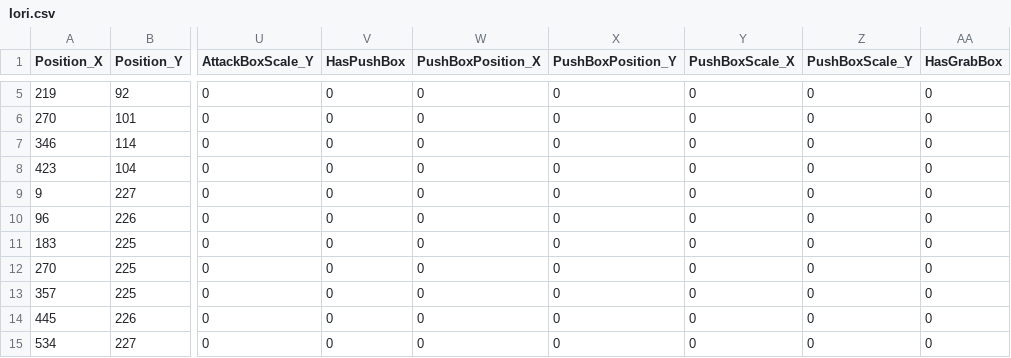
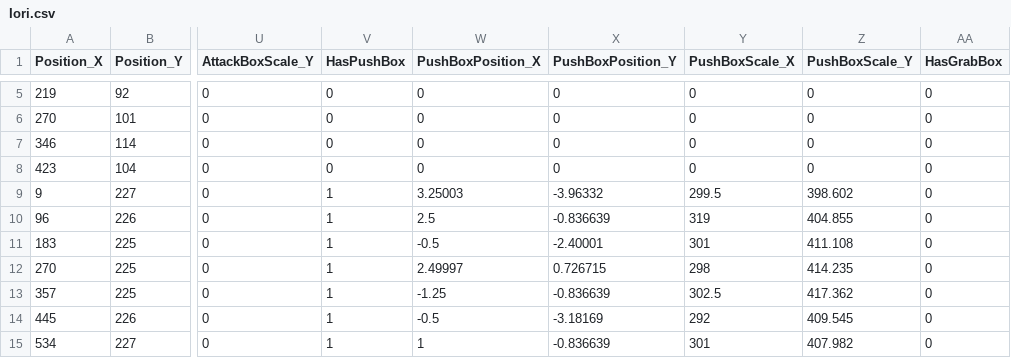
Before and after one commit to JinwookChei/TheKingOfFighters, a CSV file: ContentsResource/Iori.csv, drawn as a sheet; only a part is shown, gaps mark what is left out; the diff covers the shown part only; the diff names each change by its address in the sheet, - before the commit and + after, or states it on an @@ line.

```diff
--- a/ContentsResource/Iori.csv
+++ b/ContentsResource/Iori.csv
-V9:V15 (HasPushBox): 0
+V9:V15 (HasPushBox): 1
-W9 (PushBoxPosition_X): 0
+W9 (PushBoxPosition_X): 3.25003
-X9 (PushBoxPosition_Y): 0
+X9 (PushBoxPosition_Y): -3.96332
-Y9 (PushBoxScale_X): 0
+Y9 (PushBoxScale_X): 299.5
-Z9 (PushBoxScale_Y): 0
+Z9 (PushBoxScale_Y): 398.602
-W10 (PushBoxPosition_X): 0
+W10 (PushBoxPosition_X): 2.5
-X10 (PushBoxPosition_Y): 0
+X10 (PushBoxPosition_Y): -0.836639
-Y10 (PushBoxScale_X): 0
+Y10 (PushBoxScale_X): 319
-Z10 (PushBoxScale_Y): 0
+Z10 (PushBoxScale_Y): 404.855
-W11 (PushBoxPosition_X): 0
+W11 (PushBoxPosition_X): -0.5
-X11 (PushBoxPosition_Y): 0
+X11 (PushBoxPosition_Y): -2.40001
-Y11 (PushBoxScale_X): 0
+Y11 (PushBoxScale_X): 301
-Z11 (PushBoxScale_Y): 0
+Z11 (PushBoxScale_Y): 411.108
-W12 (PushBoxPosition_X): 0
+W12 (PushBoxPosition_X): 2.49997
-X12 (PushBoxPosition_Y): 0
+X12 (PushBoxPosition_Y): 0.726715
-Y12 (PushBoxScale_X): 0
+Y12 (PushBoxScale_X): 298
-Z12 (PushBoxScale_Y): 0
+Z12 (PushBoxScale_Y): 414.235
-W13 (PushBoxPosition_X): 0
+W13 (PushBoxPosition_X): -1.25
-X13 (PushBoxPosition_Y): 0
+X13 (PushBoxPosition_Y): -0.836639
-Y13 (PushBoxScale_X): 0
+Y13 (PushBoxScale_X): 302.5
-Z13 (PushBoxScale_Y): 0
+Z13 (PushBoxScale_Y): 417.362
-W14 (PushBoxPosition_X): 0
+W14 (PushBoxPosition_X): -0.5
-X14 (PushBoxPosition_Y): 0
+X14 (PushBoxPosition_Y): -3.18169
-Y14 (PushBoxScale_X): 0
+Y14 (PushBoxScale_X): 292
-Z14 (PushBoxScale_Y): 0
+Z14 (PushBoxScale_Y): 409.545
-W15 (PushBoxPosition_X): 0
+W15 (PushBoxPosition_X): 1
-X15 (PushBoxPosition_Y): 0
+X15 (PushBoxPosition_Y): -0.836639
-Y15 (PushBoxScale_X): 0
+Y15 (PushBoxScale_X): 301
-Z15 (PushBoxScale_Y): 0
+Z15 (PushBoxScale_Y): 407.982
```
Also changed, not shown: 105 edited cells elsewhere in this file, ContentsResource/Chang.csv, 12 other files.
